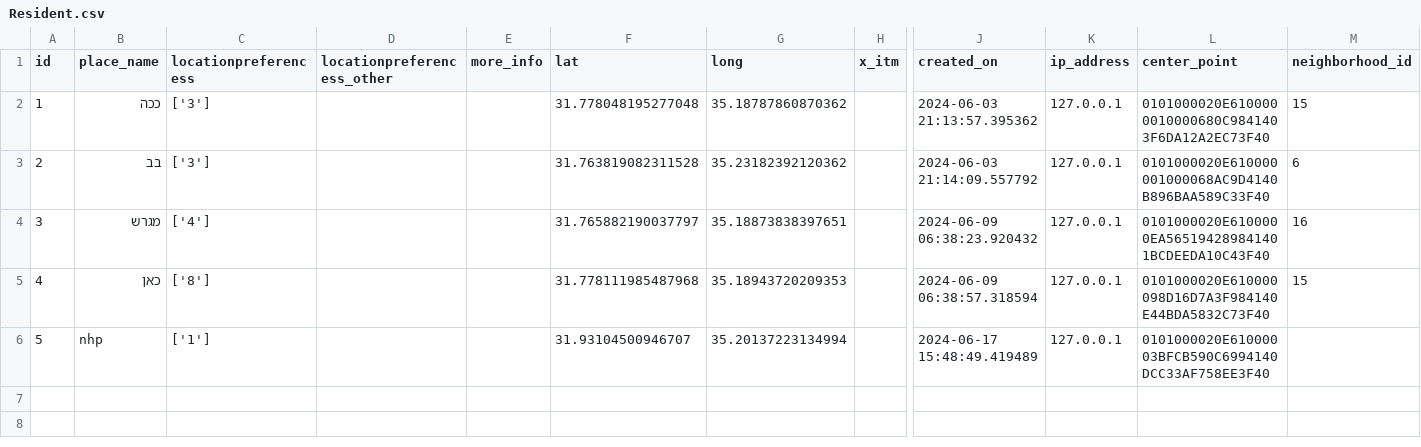
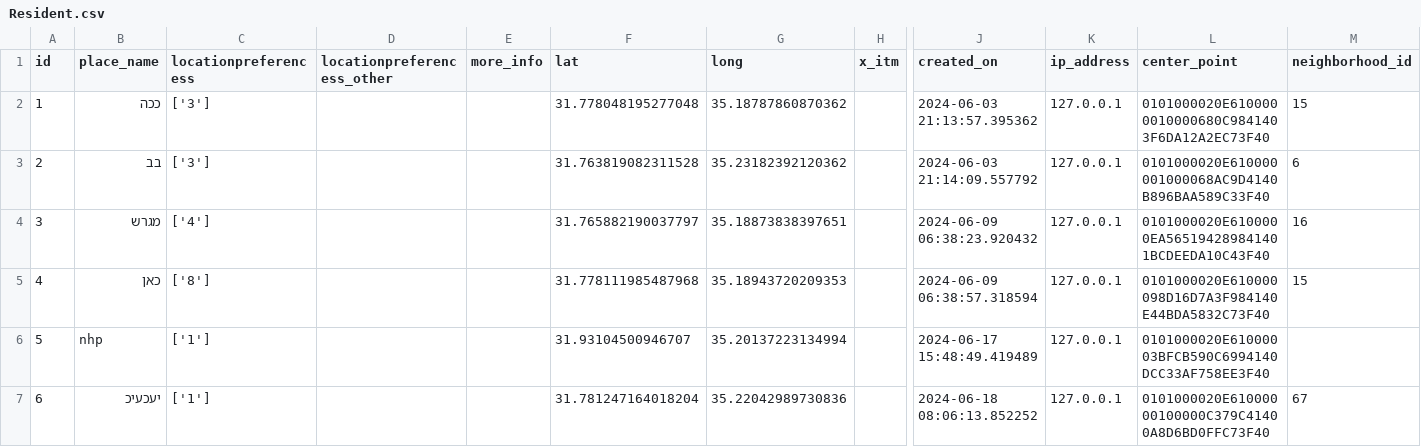
Before and after one commit to eyalc89/JRPreservation, a CSV file: Resident.csv, drawn as a sheet; only a part is shown, gaps mark what is left out; rows hold the shown columns only; the diff names each change by its address in the sheet, - before the commit and + after, or states it on an @@ line.

Commit message:
Add CSV file

```diff
--- a/Resident.csv
+++ b/Resident.csv
+row 7: 6 | יעכעיכ | ['1'] |  |  | 31.781247164018204 | 35.22042989730836 |  | 2024-06-18 08:06:13.852252 | 127.0.0.1 | 0101000020E61000000100000C379C41400A8D6BD0FFC73F40 | 67
```
